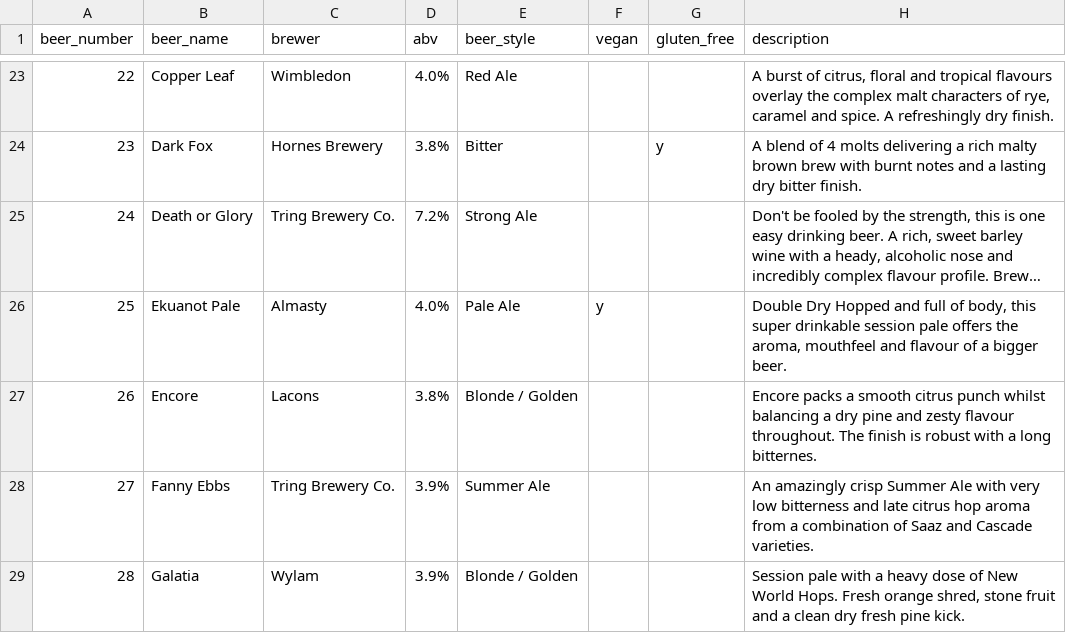
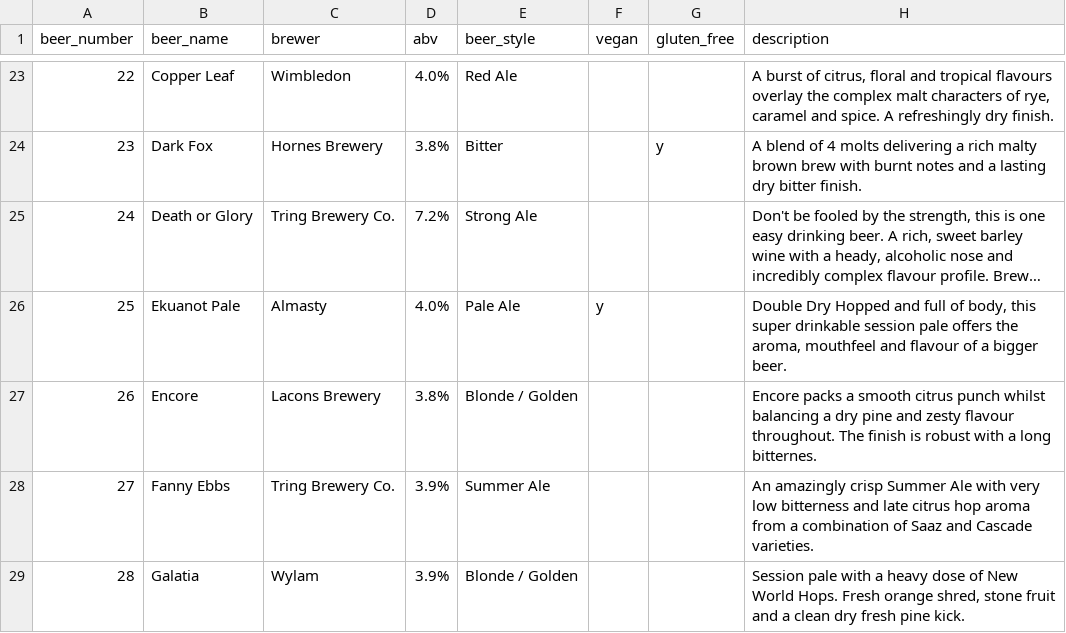
Before and after one commit to guyfawcus/beer-fest.js, a CSV file: public/downloads/ACBF8-2019.csv, drawn as a sheet; only a part is shown, gaps mark what is left out; long unchanged cells end in ….

Commit message:
expand 'Lacons' to 'Lacons Brewery'

```diff
--- a/public/downloads/ACBF8-2019.csv
+++ b/public/downloads/ACBF8-2019.csv
@@ -26,3 +26,3 @@ beer_number,beer_name,brewer,abv,beer_style,vegan,gluten_free,description
 25,Ekuanot Pale,Almasty,4.0%,Pale Ale,y,,"Double Dry Hopped and full of body, this super drinkable session pale offers the aroma, mouthfeel and flavour of a bigger beer."
-26,Encore,Lacons,3.8%,Blonde / Golden,,,Encore packs a smooth citrus punch whilst balancing a dry pine and zesty flavour throughout. The finish is robust with a long bitternes.
+26,Encore,Lacons Brewery,3.8%,Blonde / Golden,,,Encore packs a smooth citrus punch whilst balancing a dry pine and zesty flavour throughout. The finish is robust with a long bitternes.
 27,Fanny Ebbs,Tring Brewery Co.,3.9%,Summer Ale,,,An amazingly crisp Summer Ale with very low bitterness and late citrus hop aroma from a combination of Saaz and Cascade varieties.
```
